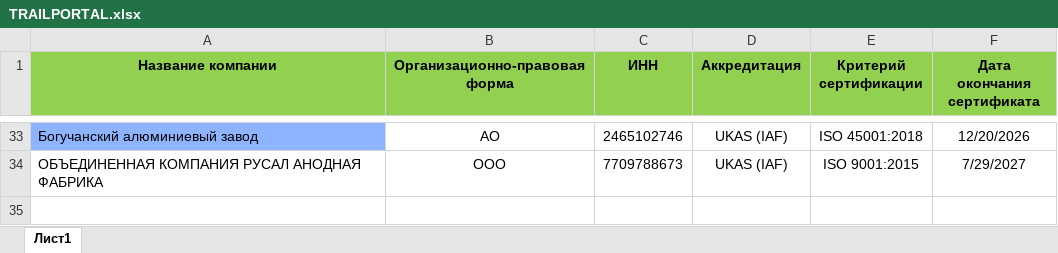
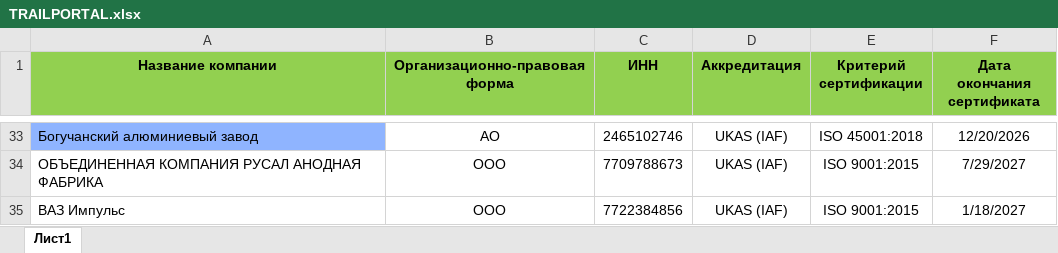
Before and after one commit to Legenda1cr/Legendacompany, an Excel workbook: TRAILPORTAL.xlsx, sheet Лист1, drawn as a sheet; only a part is shown, gaps mark what is left out; values as stored, in another font and other column widths than the file's, no borders; charts and pictures and conditional formats not drawn; the diff names each change by its address in the sheet, - before the commit and + after, or states it on an @@ line.

Commit message:
excel update

```diff
--- a/TRAILPORTAL.xlsx (sheet Лист1)
+++ b/TRAILPORTAL.xlsx (sheet Лист1)
+row 35: ВАЗ Импульс | ООО | 7722384856 | UKAS (IAF) | ISO 9001:2015 | 1/18/2027
```
Also changed, not shown: 1 other file.
